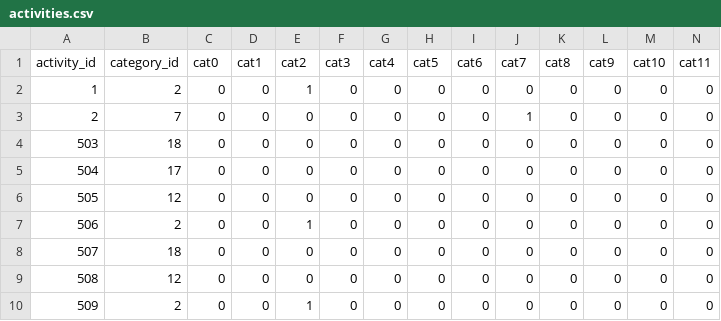
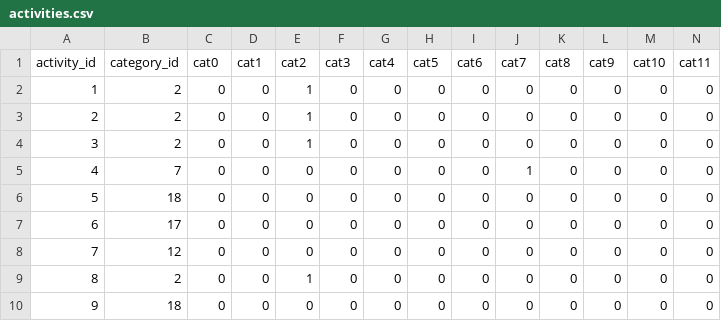
Before and after one commit to JerateBell/Do_an_PTIT_Backend-NestJs, a CSV file: exports/activities.csv, drawn as a sheet; only a part is shown; the shorter side is filled out with more unchanged rows; addresses are those after the commit; rows hold the shown columns only; the diff names each change by its address in the sheet, - before the commit and + after, or states it on an @@ line.

```diff
--- a/exports/activities.csv
+++ b/exports/activities.csv
+row 2: 1 | 2 | 0 | 0 | 1 | 0 | 0 | 0 | 0 | 0 | 0 | 0 | 0 | 0
+row 3: 2 | 2 | 0 | 0 | 1 | 0 | 0 | 0 | 0 | 0 | 0 | 0 | 0 | 0
@@ column A (activity_id) renumbered from row 4 down @@
```
Also changed, not shown: 1 other file.
